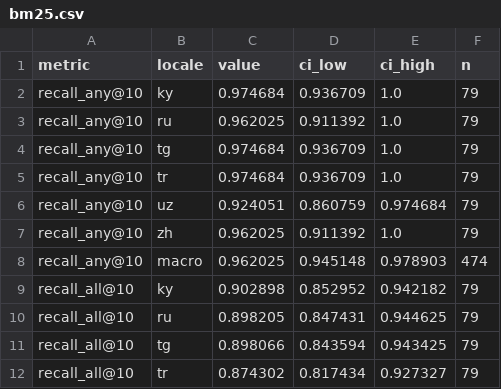
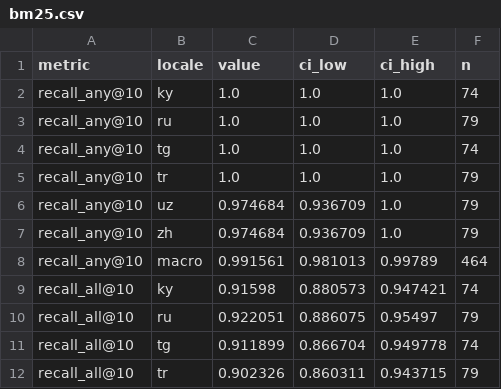
Before and after one commit to dadgrand/answerdesk, a CSV file: reports/bench-replay/retrieval/bm25.csv, drawn as a sheet; only a part is shown; the diff covers the shown part only.

Commit message:
docs: publish the live calibration negative result honestly; refresh replay artifacts

```diff
--- a/reports/bench-replay/retrieval/bm25.csv
+++ b/reports/bench-replay/retrieval/bm25.csv
@@ -1,12 +1,12 @@
 metric,locale,value,ci_low,ci_high,n
-recall_any@10,ky,0.974684,0.936709,1.0,79
-recall_any@10,ru,0.962025,0.911392,1.0,79
-recall_any@10,tg,0.974684,0.936709,1.0,79
-recall_any@10,tr,0.974684,0.936709,1.0,79
-recall_any@10,uz,0.924051,0.860759,0.974684,79
-recall_any@10,zh,0.962025,0.911392,1.0,79
-recall_any@10,macro,0.962025,0.945148,0.978903,474
-recall_all@10,ky,0.902898,0.852952,0.942182,79
-recall_all@10,ru,0.898205,0.847431,0.944625,79
-recall_all@10,tg,0.898066,0.843594,0.943425,79
-recall_all@10,tr,0.874302,0.817434,0.927327,79
+recall_any@10,ky,1.0,1.0,1.0,74
+recall_any@10,ru,1.0,1.0,1.0,79
+recall_any@10,tg,1.0,1.0,1.0,74
+recall_any@10,tr,1.0,1.0,1.0,79
+recall_any@10,uz,0.974684,0.936709,1.0,79
+recall_any@10,zh,0.974684,0.936709,1.0,79
+recall_any@10,macro,0.991561,0.981013,0.99789,464
+recall_all@10,ky,0.91598,0.880573,0.947421,74
+recall_all@10,ru,0.922051,0.886075,0.95497,79
+recall_all@10,tg,0.911899,0.866704,0.949778,74
+recall_all@10,tr,0.902326,0.860311,0.943715,79
```
Also changed, not shown: 149 edited cells elsewhere in this file, reports/bench-replay/retrieval/cc-0.5.csv, reports/bench-replay/retrieval/cc-0.6.csv, 27 other files.
